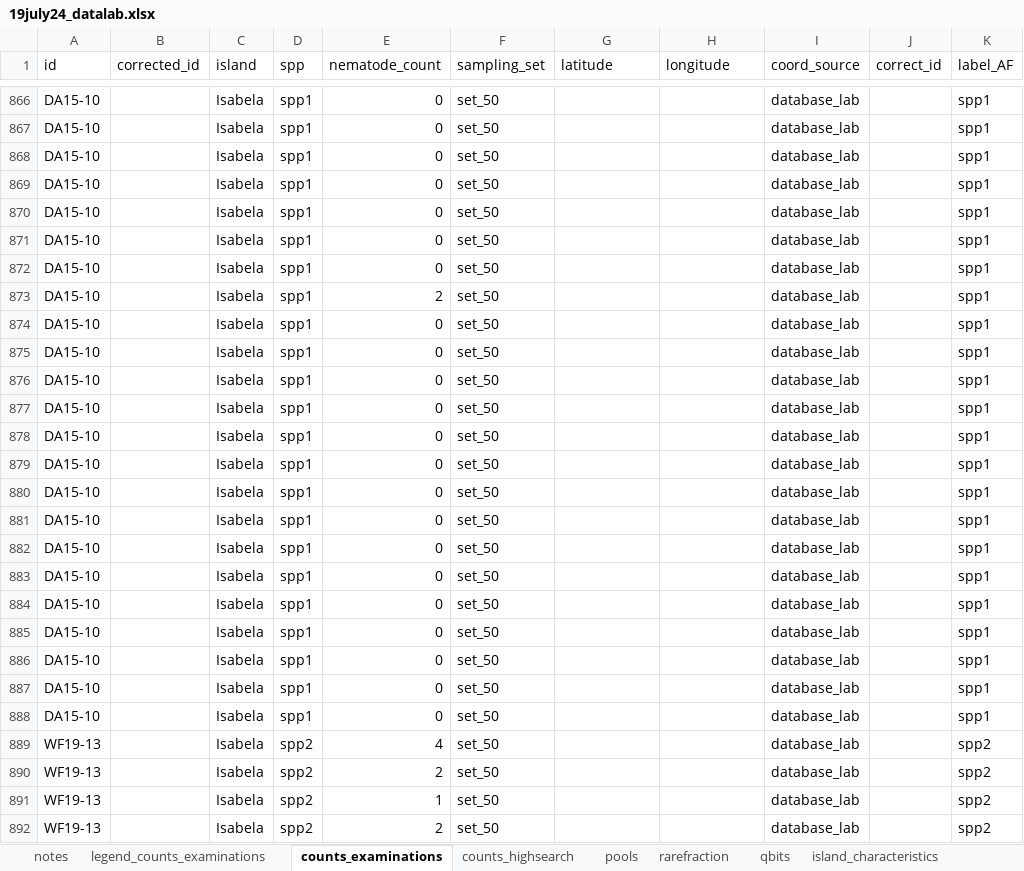
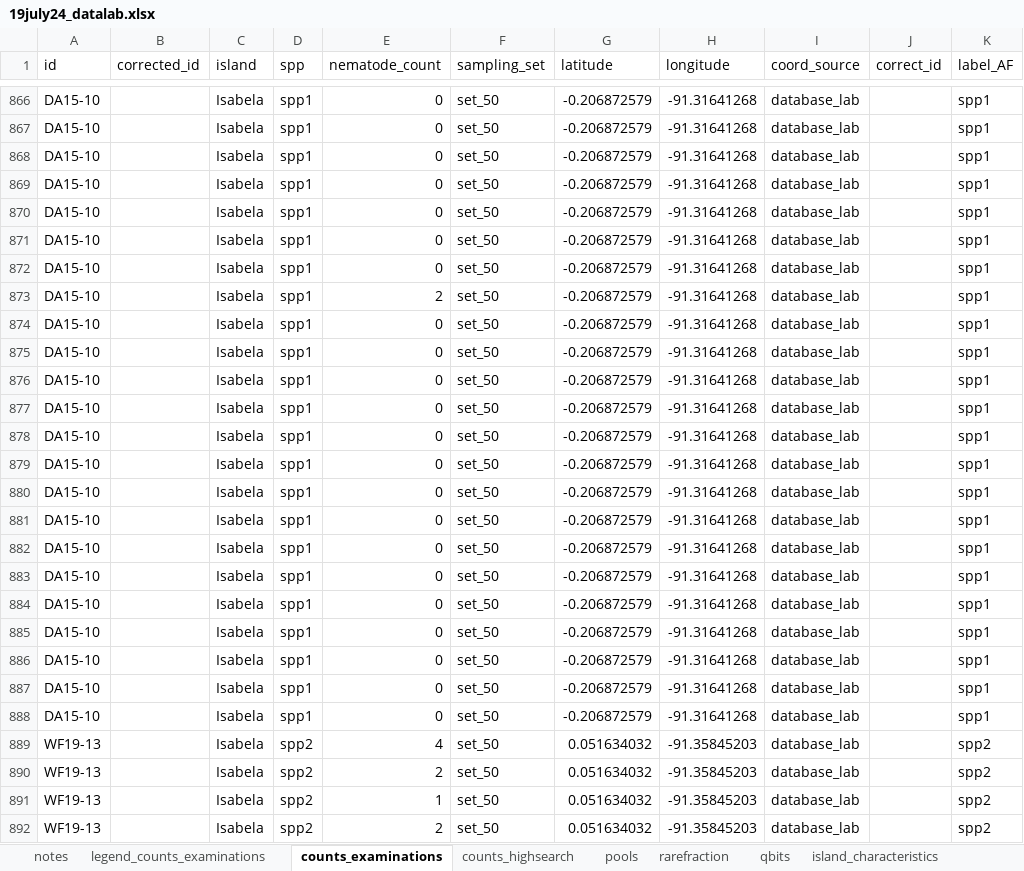
Before and after one commit to Alex-Fuster/naesiotus_nematodes, an Excel workbook: data/19july24_datalab.xlsx, sheet counts_examinations, drawn as a sheet; only a part is shown, gaps mark what is left out; values as stored, in another font and other column widths than the file's, no borders; conditional formats not drawn; the diff covers the shown part only; the diff names each change by its address in the sheet, - before the commit and + after, or states it on an @@ line.

```diff
--- a/data/19july24_datalab.xlsx (sheet counts_examinations)
+++ b/data/19july24_datalab.xlsx (sheet counts_examinations)
-G866:G888 (latitude): (empty)
+G866:G888 (latitude): -0.206872579
-H866:H888 (longitude): (empty)
+H866:H888 (longitude): -91.31641268
-G889:G892 (latitude): (empty)
+G889:G892 (latitude): 0.051634032
-H889:H892 (longitude): (empty)
+H889:H892 (longitude): -91.35845203
```
Also changed, not shown: 1420 edited cells elsewhere in this sheet, 4 other files.
